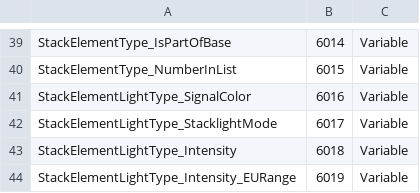
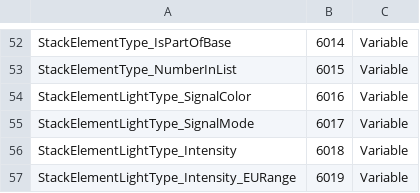
Before and after one commit to OPCFoundation/UA-Nodeset, a CSV file: IA/Opc.Ua.IA.NodeIds.csv, drawn as a sheet; only a part is shown, gaps mark what is left out; the diff covers the shown part only.

```diff
--- a/IA/Opc.Ua.IA.NodeIds.csv
+++ b/IA/Opc.Ua.IA.NodeIds.csv
@@ -41,3 +54,3 @@ StackElementType_NumberInList,6015,Variable
 StackElementLightType_SignalColor,6016,Variable
-StackElementLightType_StacklightMode,6017,Variable
+StackElementLightType_SignalMode,6017,Variable
 StackElementLightType_Intensity,6018,Variable
```
Also changed, not shown: 39 added rows and 12 edited cells elsewhere in this file, 6 other files.
